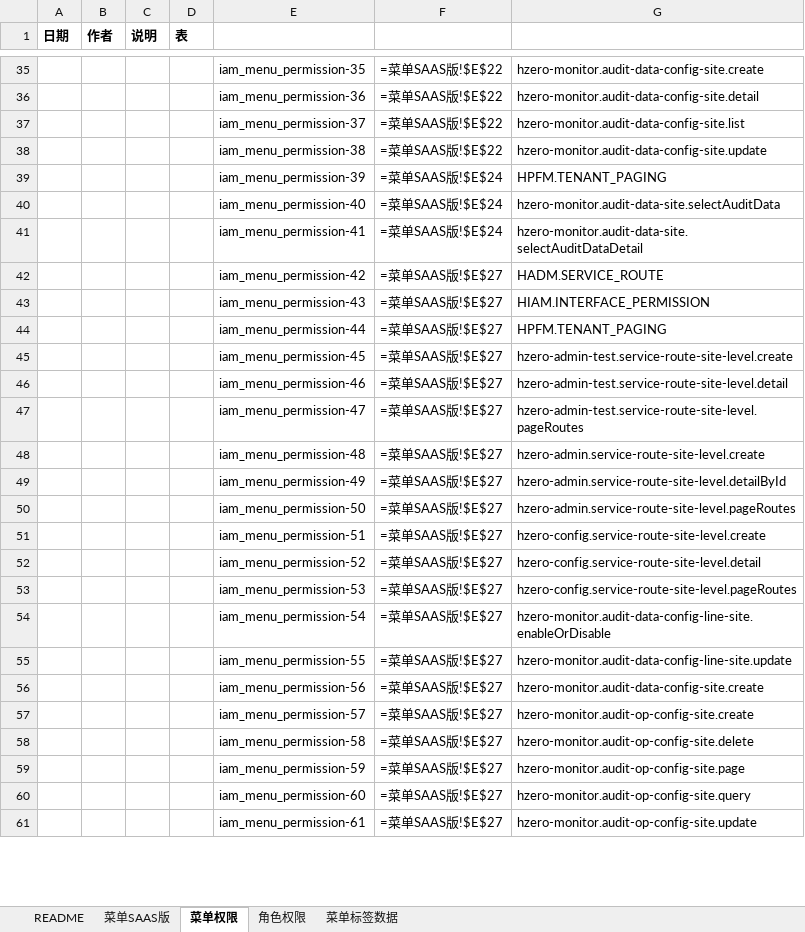
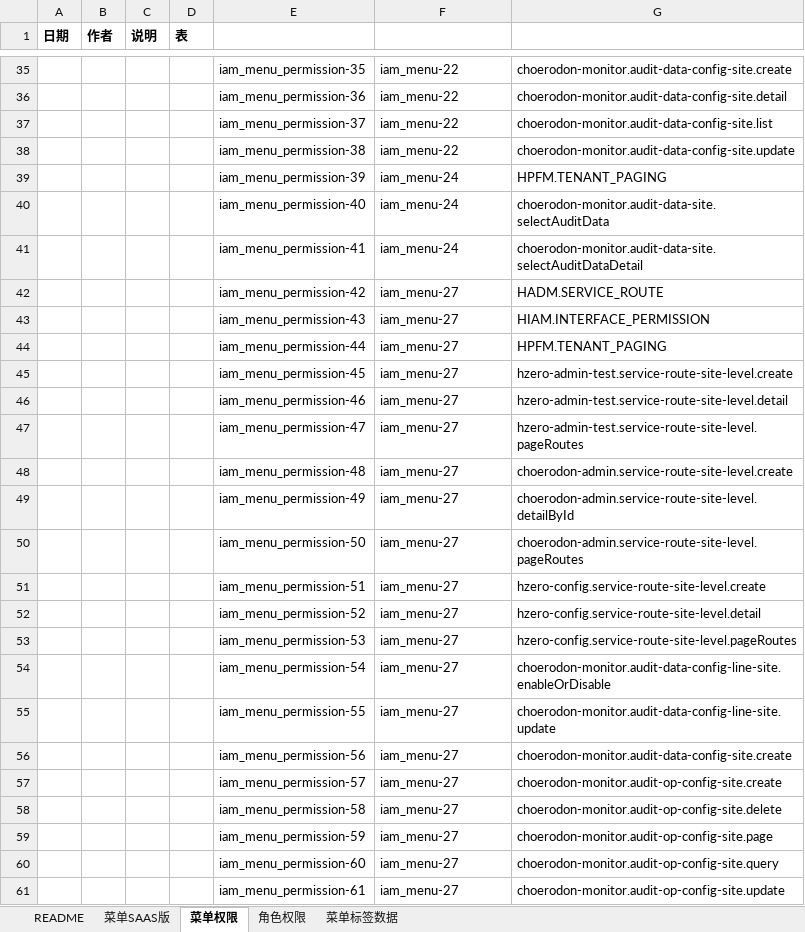
Before and after one commit to open-hand/choerodon-monitor, an Excel workbook: src/main/resources/script/db/init-data/hzero_monitor/hzero_platform/hzero-iam-menu.xlsx, sheet 菜单权限, drawn as a sheet; only a part is shown, gaps mark what is left out; values as stored, in another font and other column widths than the file's, no borders; formulas without a stored value are shown as written; the diff covers the shown part only; the diff names each change by its address in the sheet, - before the commit and + after, or states it on an @@ line.

```diff
--- a/src/main/resources/script/db/init-data/hzero_monitor/hzero_platform/hzero-iam-menu.xlsx (sheet 菜单权限)
+++ b/src/main/resources/script/db/init-data/hzero_monitor/hzero_platform/hzero-iam-menu.xlsx (sheet 菜单权限)
-F35:F38: =菜单SAAS版!$E$22
+F35:F38: iam_menu-22
-G35: hzero-monitor.audit-data-config-site.create
+G35: choerodon-monitor.audit-data-config-site.create
-G36: hzero-monitor.audit-data-config-site.detail
+G36: choerodon-monitor.audit-data-config-site.detail
-G37: hzero-monitor.audit-data-config-site.list
+G37: choerodon-monitor.audit-data-config-site.list
-G38: hzero-monitor.audit-data-config-site.update
+G38: choerodon-monitor.audit-data-config-site.update
-F39:F41: =菜单SAAS版!$E$24
+F39:F41: iam_menu-24
-G40: hzero-monitor.audit-data-site.selectAuditData
+G40: choerodon-monitor.audit-data-site.selectAuditData
-G41: hzero-monitor.audit-data-site.selectAuditDataDetail
+G41: choerodon-monitor.audit-data-site.selectAuditDataDetail
-F42:F61: =菜单SAAS版!$E$27
+F42:F61: iam_menu-27
-G48: hzero-admin.service-route-site-level.create
+G48: choerodon-admin.service-route-site-level.create
-G49: hzero-admin.service-route-site-level.detailById
+G49: choerodon-admin.service-route-site-level.detailById
-G50: hzero-admin.service-route-site-level.pageRoutes
+G50: choerodon-admin.service-route-site-level.pageRoutes
-G54: hzero-monitor.audit-data-config-line-site.enableOrDisable
+G54: choerodon-monitor.audit-data-config-line-site.enableOrDisable
-G55: hzero-monitor.audit-data-config-line-site.update
+G55: choerodon-monitor.audit-data-config-line-site.update
-G56: hzero-monitor.audit-data-config-site.create
+G56: choerodon-monitor.audit-data-config-site.create
-G57: hzero-monitor.audit-op-config-site.create
+G57: choerodon-monitor.audit-op-config-site.create
-G58: hzero-monitor.audit-op-config-site.delete
+G58: choerodon-monitor.audit-op-config-site.delete
-G59: hzero-monitor.audit-op-config-site.page
+G59: choerodon-monitor.audit-op-config-site.page
-G60: hzero-monitor.audit-op-config-site.query
+G60: choerodon-monitor.audit-op-config-site.query
-G61: hzero-monitor.audit-op-config-site.update
+G61: choerodon-monitor.audit-op-config-site.update
```
Also changed, not shown: 56 edited cells elsewhere in this sheet, sheet 菜单标签数据, sheet 角色权限, sheet 菜单SAAS版, 1 other file.
